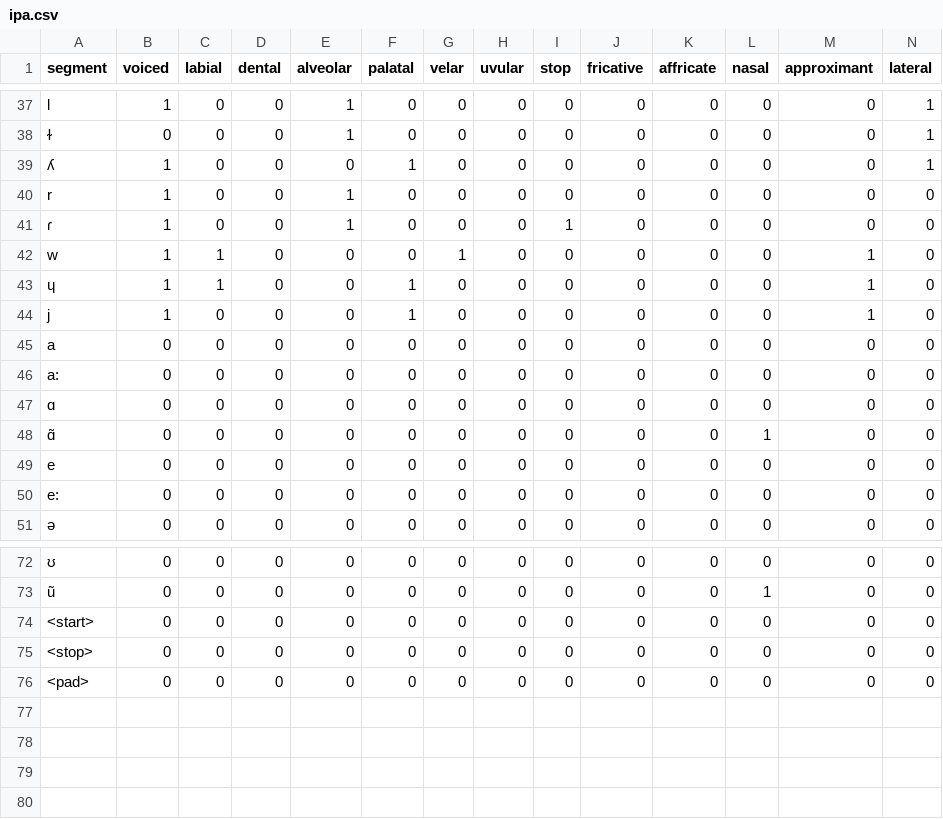
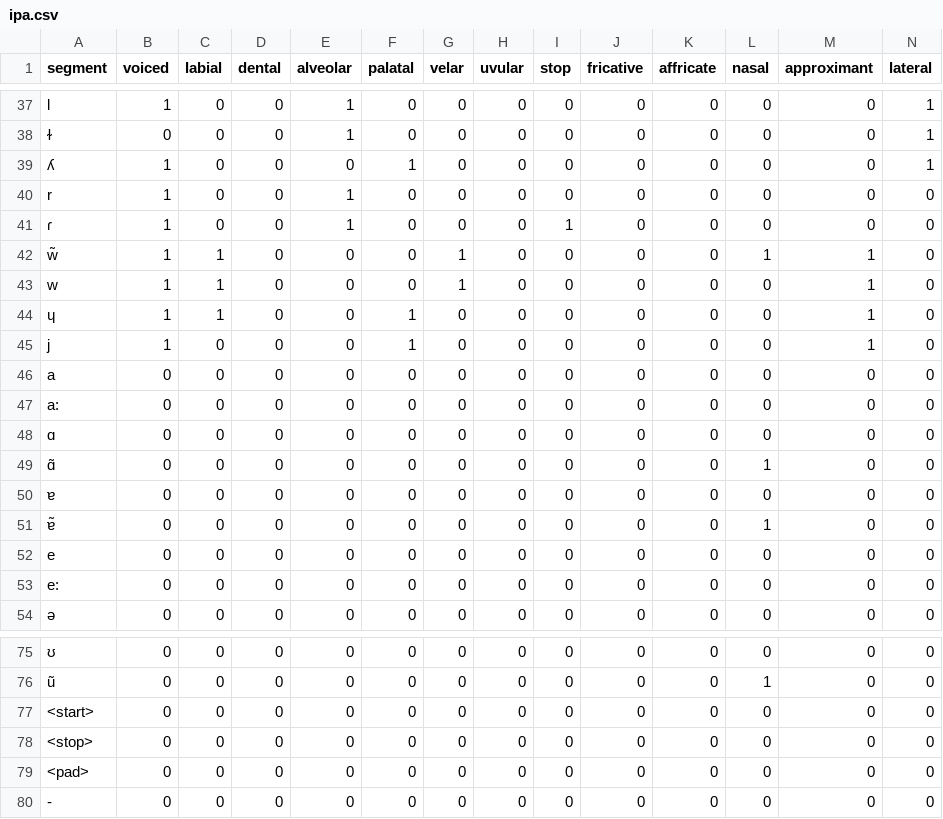
Before and after one commit to justeuer/SoPro_NLPwithNN, a CSV file: data/alphabets/ipa.csv, drawn as a sheet; only a part is shown, gaps mark what is left out; rows hold the shown columns only; the diff names each change by its address in the sheet, - before the commit and + after, or states it on an @@ line.

```diff
--- a/data/alphabets/ipa.csv
+++ b/data/alphabets/ipa.csv
+row 42: w̃ | 1 | 1 | 0 | 0 | 0 | 1 | 0 | 0 | 0 | 0 | 1 | 1 | 0
+row 50: ɐ | 0 | 0 | 0 | 0 | 0 | 0 | 0 | 0 | 0 | 0 | 0 | 0 | 0
+row 51: ɐ̃ | 0 | 0 | 0 | 0 | 0 | 0 | 0 | 0 | 0 | 0 | 1 | 0 | 0
+row 80: - | 0 | 0 | 0 | 0 | 0 | 0 | 0 | 0 | 0 | 0 | 0 | 0 | 0
```
Also changed, not shown: 5 other files.
